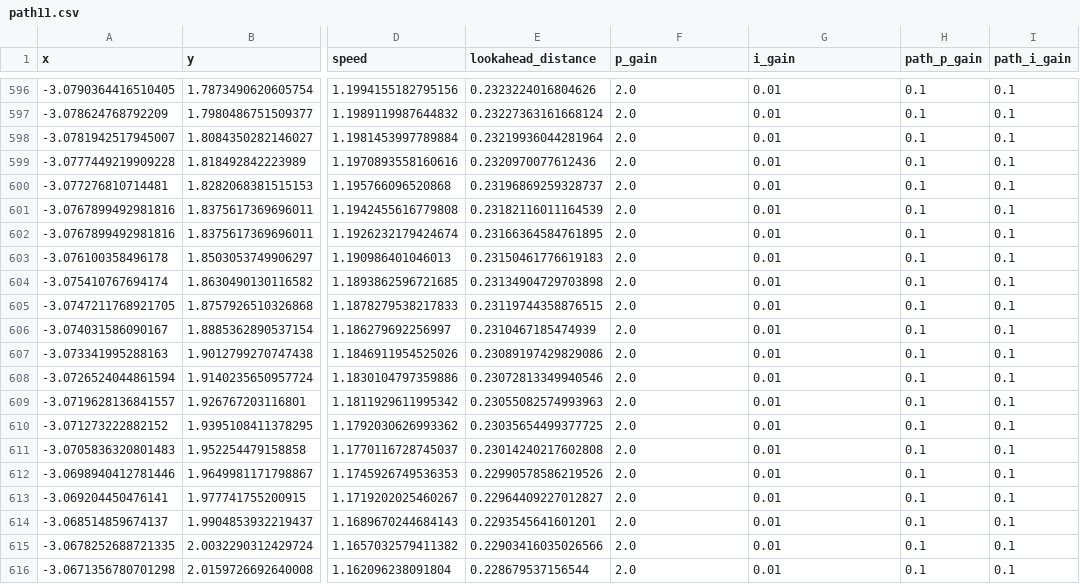
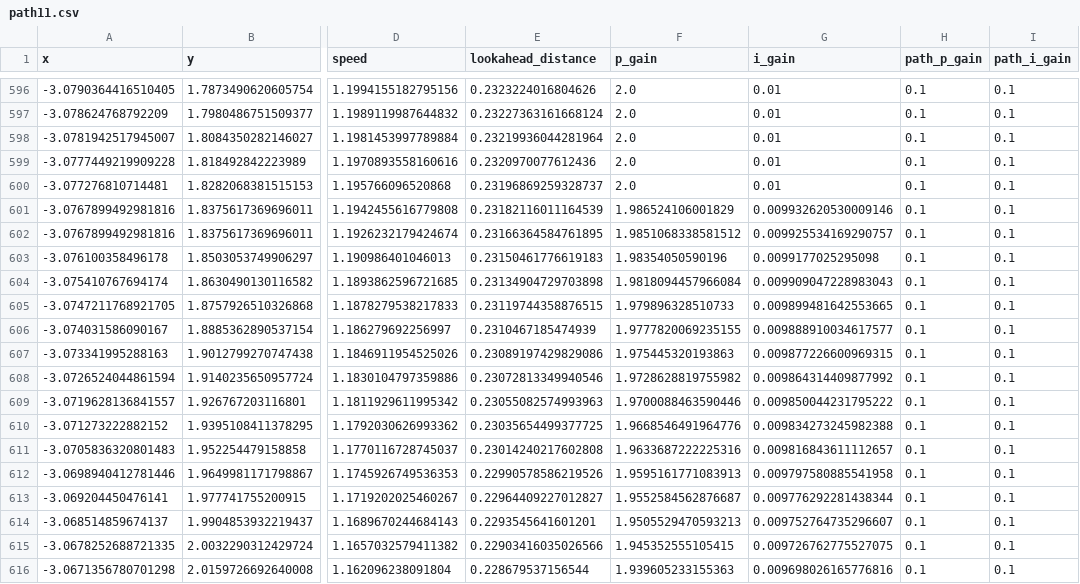
Before and after one commit to NeyagawaRobocons/chassis_haru_robo2024, a CSV file: pure_pursuit/csv/path11.csv, drawn as a sheet; only a part is shown, gaps mark what is left out; the diff covers the shown part only; the diff names each change by its address in the sheet, - before the commit and + after, or states it on an @@ line.

```diff
--- a/pure_pursuit/csv/path11.csv
+++ b/pure_pursuit/csv/path11.csv
-F601 (p_gain): 2.0
+F601 (p_gain): 1.986524106001829
-G601 (i_gain): 0.01
+G601 (i_gain): 0.009932620530009146
-F602 (p_gain): 2.0
+F602 (p_gain): 1.9851068338581512
-G602 (i_gain): 0.01
+G602 (i_gain): 0.009925534169290757
-F603 (p_gain): 2.0
+F603 (p_gain): 1.98354050590196
-G603 (i_gain): 0.01
+G603 (i_gain): 0.0099177025295098
-F604 (p_gain): 2.0
+F604 (p_gain): 1.9818094457966084
-G604 (i_gain): 0.01
+G604 (i_gain): 0.009909047228983043
-F605 (p_gain): 2.0
+F605 (p_gain): 1.979896328510733
-G605 (i_gain): 0.01
+G605 (i_gain): 0.009899481642553665
-F606 (p_gain): 2.0
+F606 (p_gain): 1.9777820069235155
-G606 (i_gain): 0.01
+G606 (i_gain): 0.009888910034617577
-F607 (p_gain): 2.0
+F607 (p_gain): 1.975445320193863
-G607 (i_gain): 0.01
+G607 (i_gain): 0.009877226600969315
-F608 (p_gain): 2.0
+F608 (p_gain): 1.9728628819755982
-G608 (i_gain): 0.01
+G608 (i_gain): 0.009864314409877992
-F609 (p_gain): 2.0
+F609 (p_gain): 1.9700088463590446
-G609 (i_gain): 0.01
+G609 (i_gain): 0.009850044231795222
-F610 (p_gain): 2.0
+F610 (p_gain): 1.9668546491964776
-G610 (i_gain): 0.01
+G610 (i_gain): 0.009834273245982388
-F611 (p_gain): 2.0
+F611 (p_gain): 1.9633687222225316
-G611 (i_gain): 0.01
+G611 (i_gain): 0.009816843611112657
-F612 (p_gain): 2.0
+F612 (p_gain): 1.9595161771083913
-G612 (i_gain): 0.01
+G612 (i_gain): 0.009797580885541958
-F613 (p_gain): 2.0
+F613 (p_gain): 1.9552584562876687
-G613 (i_gain): 0.01
+G613 (i_gain): 0.009776292281438344
-F614 (p_gain): 2.0
+F614 (p_gain): 1.9505529470593213
-G614 (i_gain): 0.01
+G614 (i_gain): 0.009752764735296607
-F615 (p_gain): 2.0
+F615 (p_gain): 1.945352555105415
-G615 (i_gain): 0.01
+G615 (i_gain): 0.009726762775527075
-F616 (p_gain): 2.0
+F616 (p_gain): 1.939605233155363
-G616 (i_gain): 0.01
+G616 (i_gain): 0.009698026165776816
```
Also changed, not shown: 70 edited cells elsewhere in this file, pure_pursuit/csv/path13.csv, pure_pursuit/csv/path14.csv, 12 other files.
